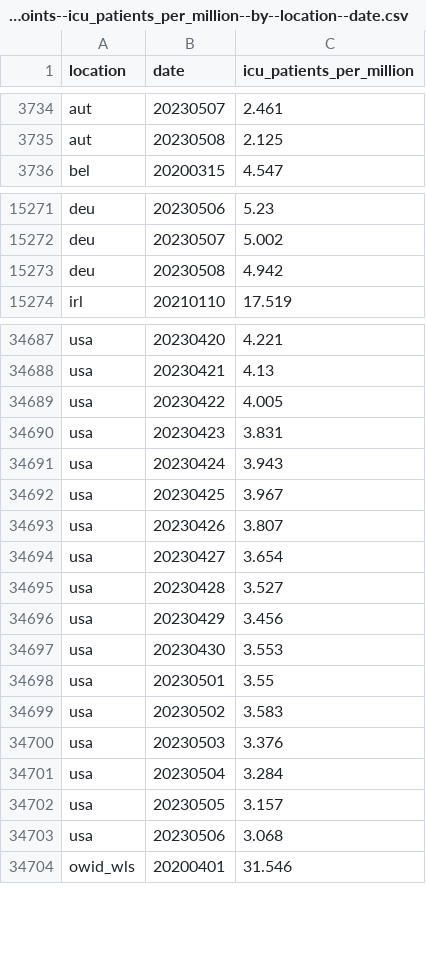
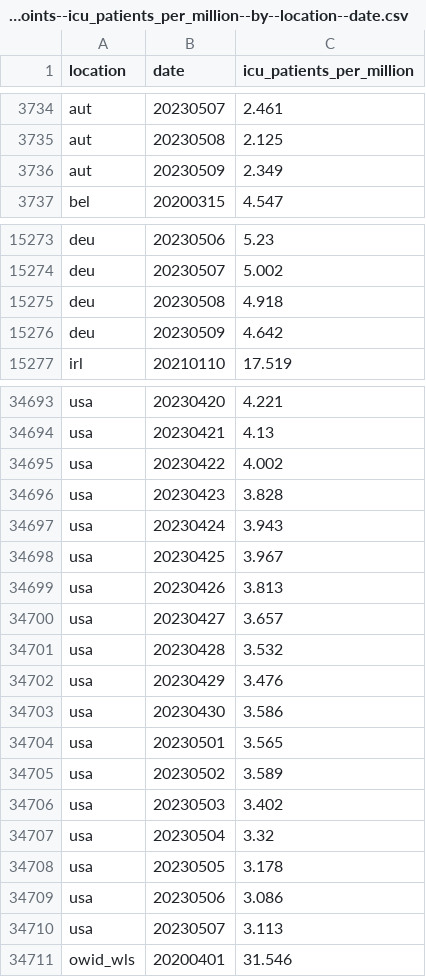
Before and after one commit to open-numbers/ddf--owid--covid_19, a CSV file: ddf--datapoints--icu_patients_per_million--by--location--date.csv, drawn as a sheet; only a part is shown, gaps mark what is left out; the diff covers the shown part only.

```diff
--- a/ddf--datapoints--icu_patients_per_million--by--location--date.csv
+++ b/ddf--datapoints--icu_patients_per_million--by--location--date.csv
@@ -3735,2 +3735,3 @@ aut,20230507,2.461
 aut,20230508,2.125
+aut,20230509,2.349
 bel,20200315,4.547
@@ -15272,3 +15274,4 @@ deu,20230506,5.23
 deu,20230507,5.002
-deu,20230508,4.942
+deu,20230508,4.918
+deu,20230509,4.642
 irl,20210110,17.519
@@ -34688,17 +34694,18 @@ usa,20230420,4.221
 usa,20230421,4.13
-usa,20230422,4.005
-usa,20230423,3.831
+usa,20230422,4.002
+usa,20230423,3.828
 usa,20230424,3.943
 usa,20230425,3.967
-usa,20230426,3.807
-usa,20230427,3.654
-usa,20230428,3.527
-usa,20230429,3.456
-usa,20230430,3.553
-usa,20230501,3.55
-usa,20230502,3.583
-usa,20230503,3.376
-usa,20230504,3.284
-usa,20230505,3.157
-usa,20230506,3.068
+usa,20230426,3.813
+usa,20230427,3.657
+usa,20230428,3.532
+usa,20230429,3.476
+usa,20230430,3.586
+usa,20230501,3.565
+usa,20230502,3.589
+usa,20230503,3.402
+usa,20230504,3.32
+usa,20230505,3.178
+usa,20230506,3.086
+usa,20230507,3.113
 owid_wls,20200401,31.546
```
Also changed, not shown: 4 added rows and 11 edited cells elsewhere in this file, ddf--datapoints--hosp_patients_per_million--by--location--date.csv, ddf--datapoints--total_boosters--by--location--date.csv, 24 other files.
